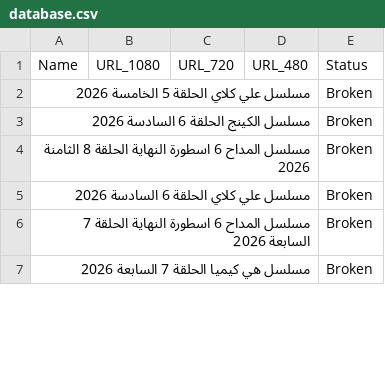
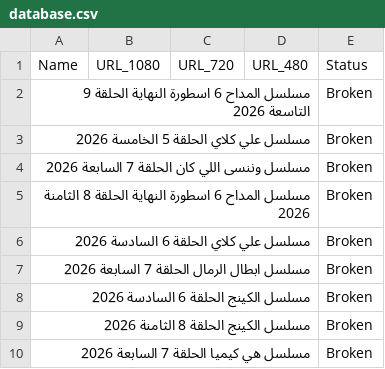
Before and after one commit to OmarLalgerino/GO-RS, a CSV file: database.csv, drawn as a sheet; only a part is shown; the diff covers the shown part only.

```diff
--- a/database.csv
+++ b/database.csv
@@ -1,7 +1,10 @@
 Name,URL_1080,URL_720,URL_480,Status
+مسلسل المداح 6 اسطورة النهاية الحلقة 9 التاسعة                                                                                                                                                 2026,,,,Broken
 مسلسل علي كلاي الحلقة 5 الخامسة                                                                                                                                                 2026,,,,Broken
-مسلسل الكينج الحلقة 6 السادسة                                                                                                                                                 2026,,,,Broken
+مسلسل وننسى اللي كان الحلقة 7 السابعة                                                                                                                                                 2026,,,,Broken
 مسلسل المداح 6 اسطورة النهاية الحلقة 8 الثامنة                                                                                                                                                 2026,,,,Broken
 مسلسل علي كلاي الحلقة 6 السادسة                                                                                                                                                 2026,,,,Broken
-مسلسل المداح 6 اسطورة النهاية الحلقة 7 السابعة                                                                                                                                                 2026,,,,Broken
+مسلسل ابطال الرمال الحلقة 7 السابعة                                                                                                                                                 2026,,,,Broken
+مسلسل الكينج الحلقة 6 السادسة                                                                                                                                                 2026,,,,Broken
+مسلسل الكينج الحلقة 8 الثامنة                                                                                                                                                 2026,,,,Broken
 مسلسل هي كيميا الحلقة 7 السابعة                                                                                                                                                 2026,,,,Broken
```
Also changed, not shown: 3 removed rows and 6 edited cells elsewhere in this file.
